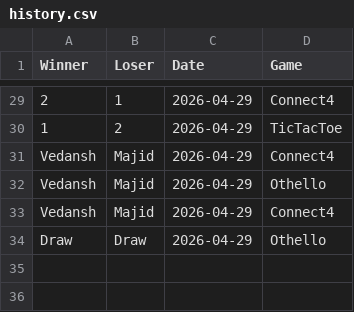
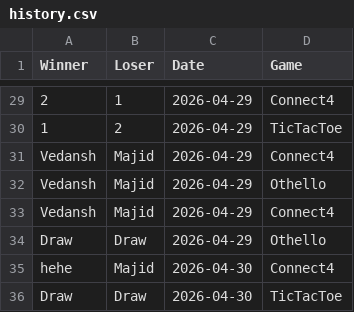
Before and after one commit to majid-husaincse/SSL_Project2, a CSV file: hub/history.csv, drawn as a sheet; only a part is shown, gaps mark what is left out; the diff names each change by its address in the sheet, - before the commit and + after, or states it on an @@ line.

```diff
--- a/hub/history.csv
+++ b/hub/history.csv
+row 35: hehe | Majid | 2026-04-30 | Connect4
+row 36: Draw | Draw | 2026-04-30 | TicTacToe
```
Also changed, not shown: hub/users.tsv, 7 other files.
